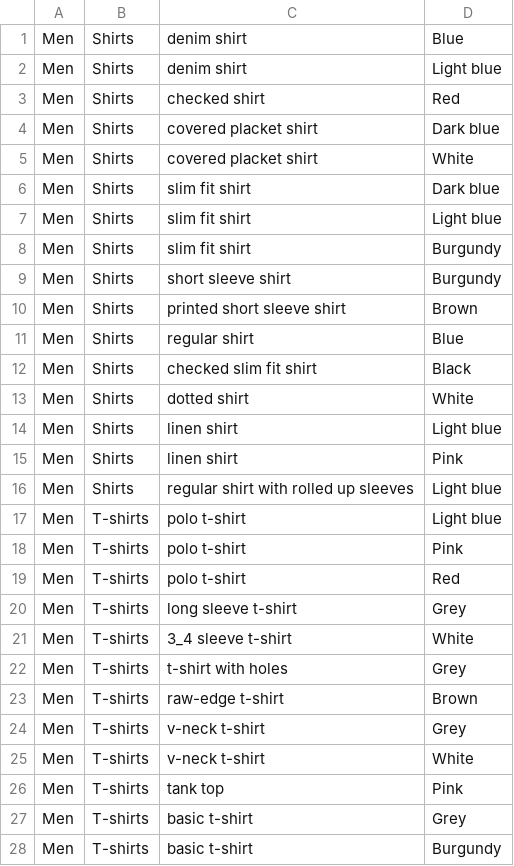
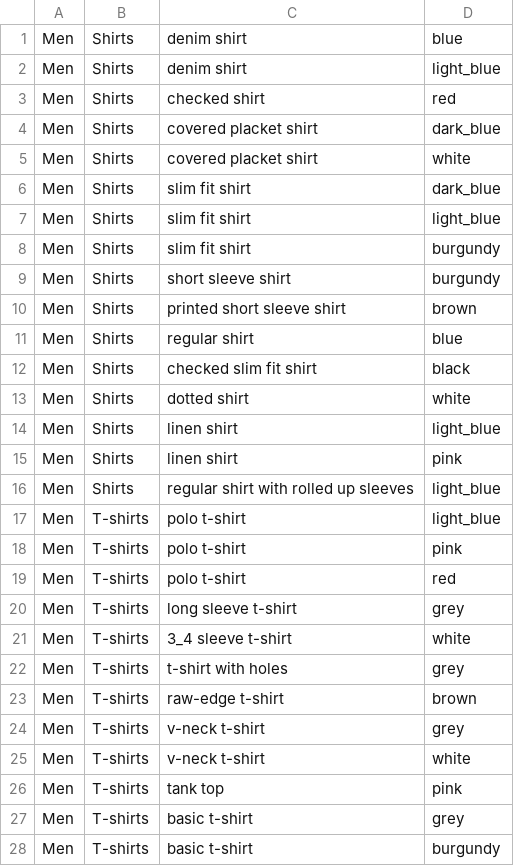
Before and after one commit to spree/spree, a CSV file: sample/db/samples/variants.csv, drawn as a sheet; only a part is shown; the diff covers the shown part only.

```diff
--- a/sample/db/samples/variants.csv
+++ b/sample/db/samples/variants.csv
@@ -1,28 +1,28 @@
-Men,Shirts,denim shirt,Blue
-Men,Shirts,denim shirt,Light blue
-Men,Shirts,checked shirt,Red
-Men,Shirts,covered placket shirt,Dark blue
-Men,Shirts,covered placket shirt,White
-Men,Shirts,slim fit shirt,Dark blue
-Men,Shirts,slim fit shirt,Light blue
-Men,Shirts,slim fit shirt,Burgundy
-Men,Shirts,short sleeve shirt,Burgundy
-Men,Shirts,printed short sleeve shirt,Brown
-Men,Shirts,regular shirt,Blue
-Men,Shirts,checked slim fit shirt,Black
-Men,Shirts,dotted shirt,White
-Men,Shirts,linen shirt,Light blue
-Men,Shirts,linen shirt,Pink
-Men,Shirts,regular shirt with rolled up sleeves,Light blue
-Men,T-shirts,polo t-shirt,Light blue
-Men,T-shirts,polo t-shirt,Pink
-Men,T-shirts,polo t-shirt,Red
-Men,T-shirts,long sleeve t-shirt,Grey
-Men,T-shirts,3_4 sleeve t-shirt,White
-Men,T-shirts,t-shirt with holes,Grey
-Men,T-shirts,raw-edge t-shirt,Brown
-Men,T-shirts,v-neck t-shirt,Grey
-Men,T-shirts,v-neck t-shirt,White
-Men,T-shirts,tank top,Pink
-Men,T-shirts,basic t-shirt,Grey
-Men,T-shirts,basic t-shirt,Burgundy
+Men,Shirts,denim shirt,blue
+Men,Shirts,denim shirt,light_blue
+Men,Shirts,checked shirt,red
+Men,Shirts,covered placket shirt,dark_blue
+Men,Shirts,covered placket shirt,white
+Men,Shirts,slim fit shirt,dark_blue
+Men,Shirts,slim fit shirt,light_blue
+Men,Shirts,slim fit shirt,burgundy
+Men,Shirts,short sleeve shirt,burgundy
+Men,Shirts,printed short sleeve shirt,brown
+Men,Shirts,regular shirt,blue
+Men,Shirts,checked slim fit shirt,black
+Men,Shirts,dotted shirt,white
+Men,Shirts,linen shirt,light_blue
+Men,Shirts,linen shirt,pink
+Men,Shirts,regular shirt with rolled up sleeves,light_blue
+Men,T-shirts,polo t-shirt,light_blue
+Men,T-shirts,polo t-shirt,pink
+Men,T-shirts,polo t-shirt,red
+Men,T-shirts,long sleeve t-shirt,grey
+Men,T-shirts,3_4 sleeve t-shirt,white
+Men,T-shirts,t-shirt with holes,grey
+Men,T-shirts,raw-edge t-shirt,brown
+Men,T-shirts,v-neck t-shirt,grey
+Men,T-shirts,v-neck t-shirt,white
+Men,T-shirts,tank top,pink
+Men,T-shirts,basic t-shirt,grey
+Men,T-shirts,basic t-shirt,burgundy
```
Also changed, not shown: 166 edited cells elsewhere in this file, 2 other files.
